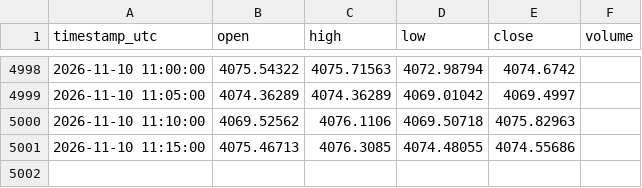
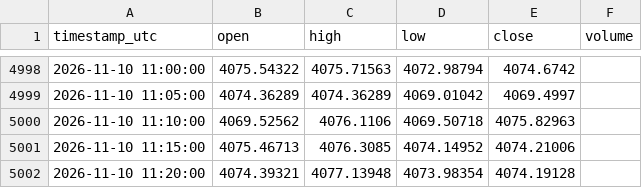
Before and after one commit to loucoparasempre00-ship-it/xauusd-bot-v2-, a CSV file: data/historico_velas_m5.csv, drawn as a sheet; only a part is shown, gaps mark what is left out.

```diff
--- a/data/historico_velas_m5.csv
+++ b/data/historico_velas_m5.csv
@@ -5000,2 +5000,3 @@ timestamp_utc,open,high,low,close,volume
 2026-11-10 11:10:00,4069.52562,4076.1106,4069.50718,4075.82963,
-2026-11-10 11:15:00,4075.46713,4076.3085,4074.48055,4074.55686,
+2026-11-10 11:15:00,4075.46713,4076.3085,4074.14952,4074.21006,
+2026-11-10 11:20:00,4074.39321,4077.13948,4073.98354,4074.19128,
```
Also changed, not shown: data/eventos_bordas_m5.csv, data/resultados_eventos_m5.csv, 14 other files.
